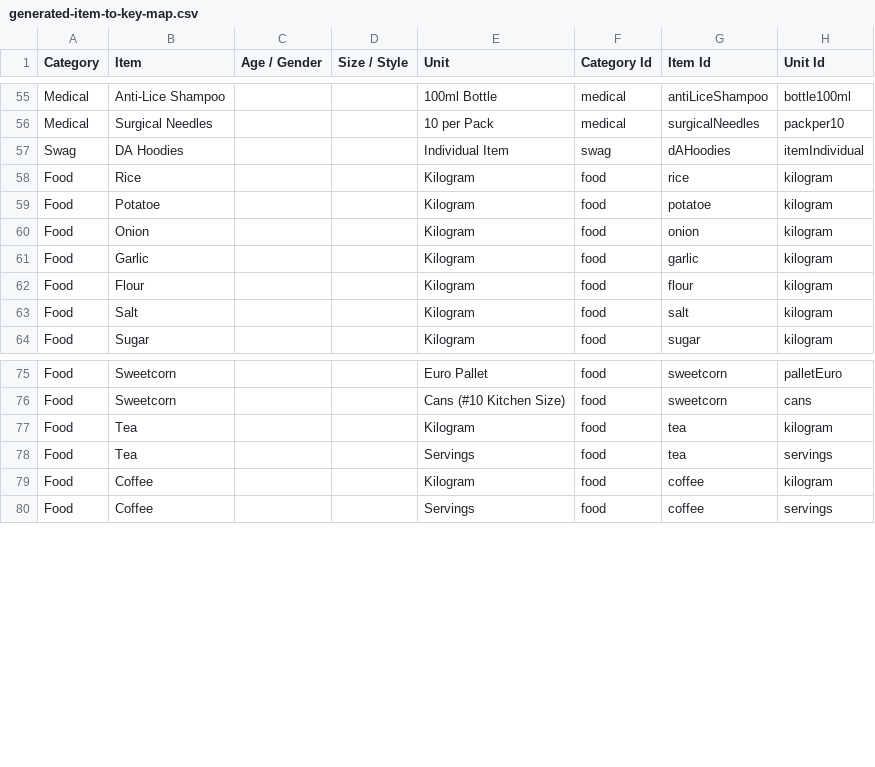
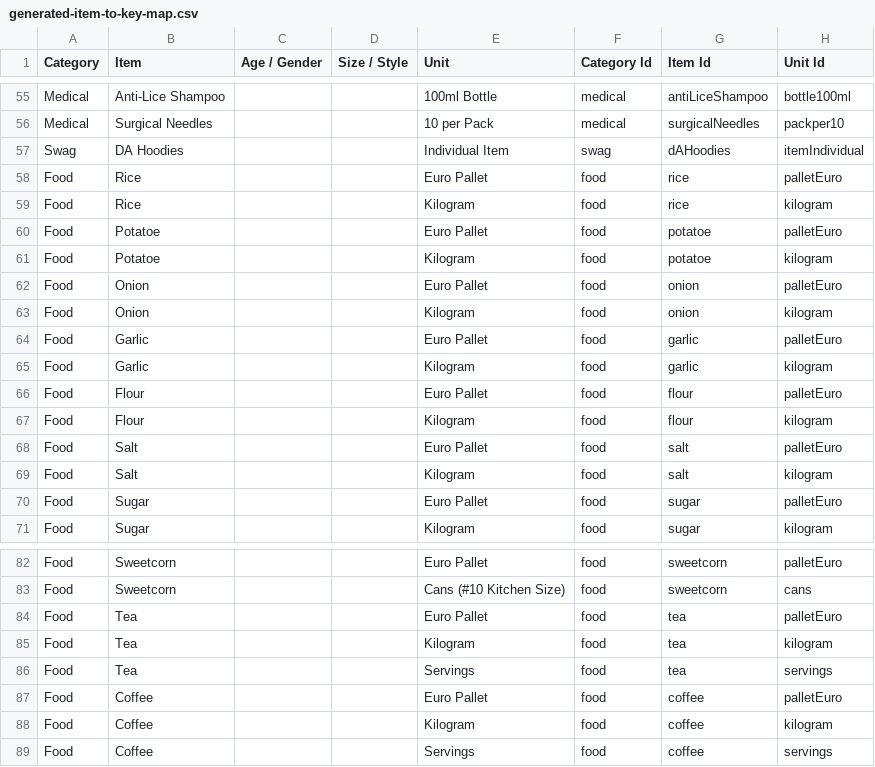
Before and after one commit to distributeaid/distributeaid.org, a CSV file: gatsby/needs-assessment/generated/2023-Q4/generated-item-to-key-map.csv, drawn as a sheet; only a part is shown, gaps mark what is left out; the diff names each change by its address in the sheet, - before the commit and + after, or states it on an @@ line.

Commit message:
feat: add support for the USA needs assessment to the landing site.

```diff
--- a/gatsby/needs-assessment/generated/2023-Q4/generated-item-to-key-map.csv
+++ b/gatsby/needs-assessment/generated/2023-Q4/generated-item-to-key-map.csv
+row 58: Food | Rice |  |  | Euro Pallet | food | rice | palletEuro
+row 60: Food | Potatoe |  |  | Euro Pallet | food | potatoe | palletEuro
+row 62: Food | Onion |  |  | Euro Pallet | food | onion | palletEuro
+row 64: Food | Garlic |  |  | Euro Pallet | food | garlic | palletEuro
+row 66: Food | Flour |  |  | Euro Pallet | food | flour | palletEuro
+row 68: Food | Salt |  |  | Euro Pallet | food | salt | palletEuro
+row 70: Food | Sugar |  |  | Euro Pallet | food | sugar | palletEuro
+row 84: Food | Tea |  |  | Euro Pallet | food | tea | palletEuro
+row 87: Food | Coffee |  |  | Euro Pallet | food | coffee | palletEuro
```
Also changed, not shown: 12 other files.
